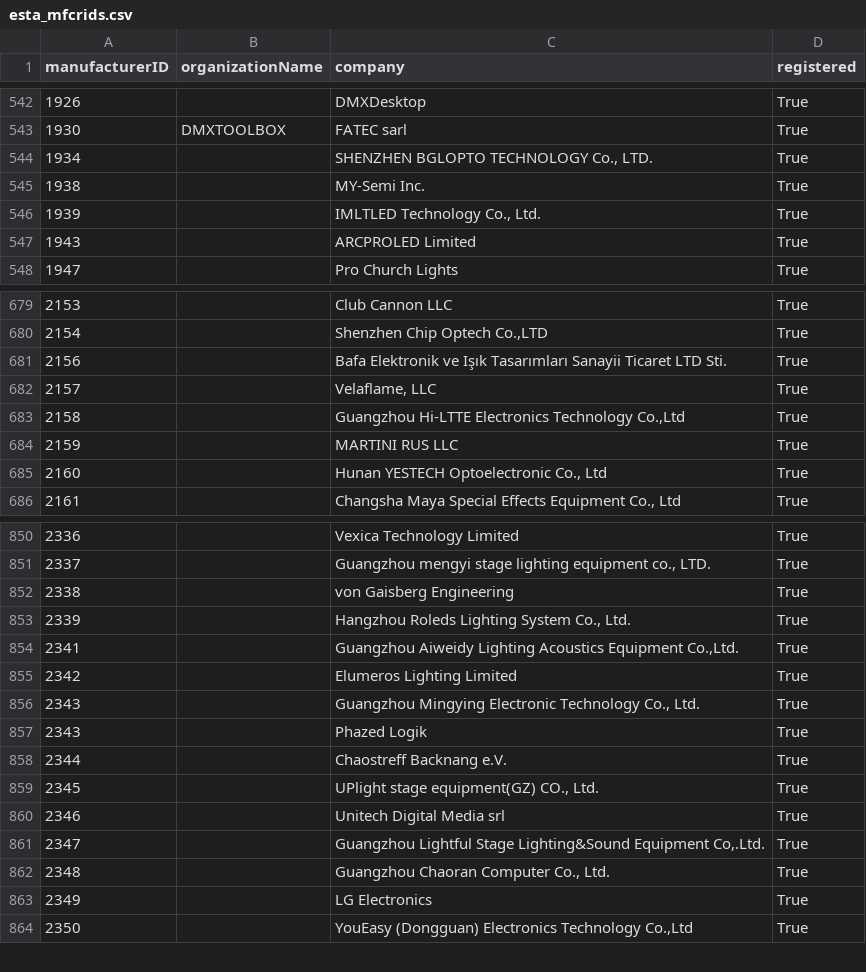
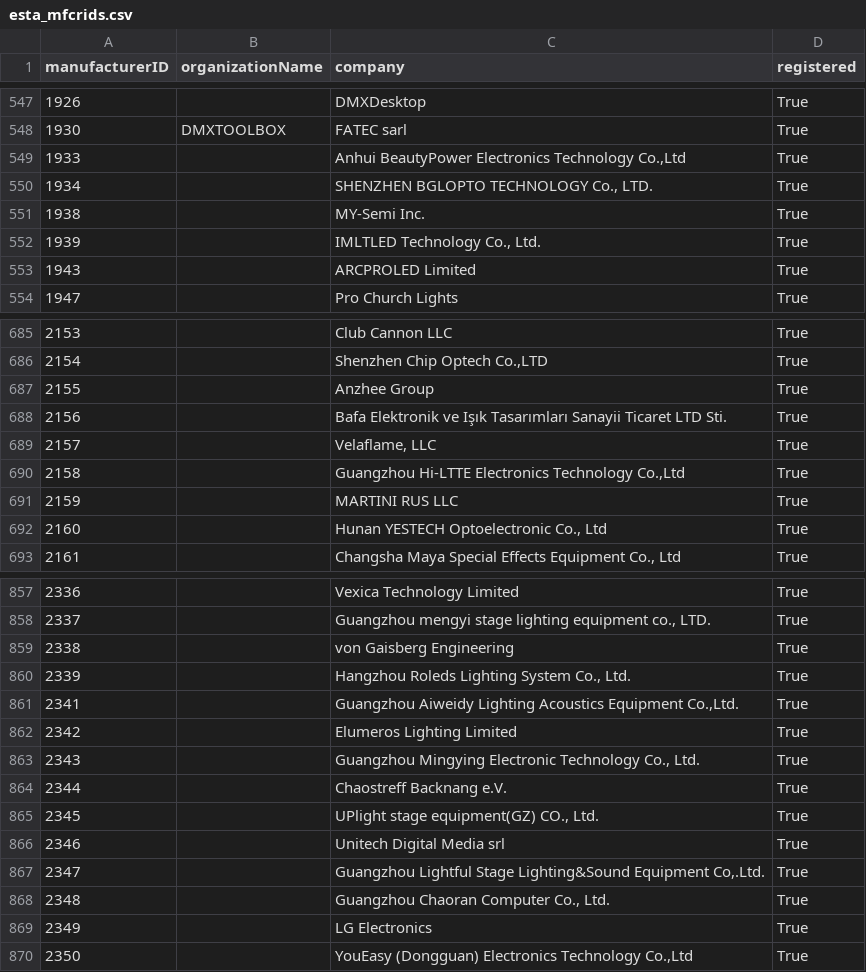
Before and after one commit to marcusbirkin/ESTA_MFCTRIDS, a CSV file: esta_mfcrids.csv, drawn as a sheet; only a part is shown, gaps mark what is left out; the diff covers the shown part only.

```diff
--- a/esta_mfcrids.csv
+++ b/esta_mfcrids.csv
@@ -543,2 +548,3 @@
 1930,DMXTOOLBOX,FATEC sarl,True
+1933,,"Anhui BeautyPower Electronics Technology Co.,Ltd",True
 1934,,"SHENZHEN BGLOPTO TECHNOLOGY Co., LTD.",True
@@ -680,2 +686,3 @@
 2154,,"Shenzhen Chip Optech Co.,LTD",True
+2155,,Anzhee Group,True
 2156,,Bafa Elektronik ve Işık Tasarımları Sanayii Ticaret LTD Sti.,True
@@ -856,3 +863,2 @@
 2343,,"Guangzhou Mingying Electronic Technology Co., Ltd.",True
-2343,,Phazed Logik,True
 2344,,Chaostreff Backnang e.V.,True
```
Also changed, not shown: 5 added rows elsewhere in this file.
